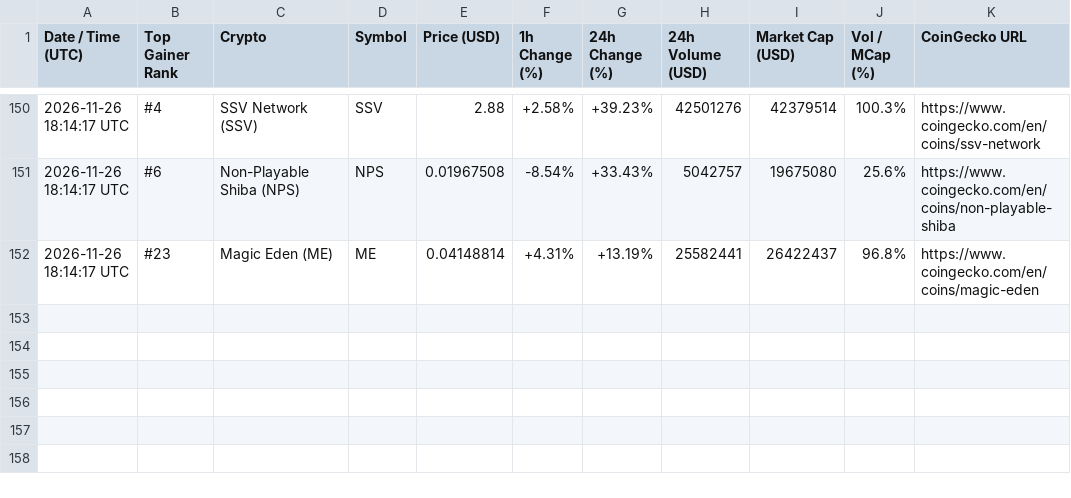
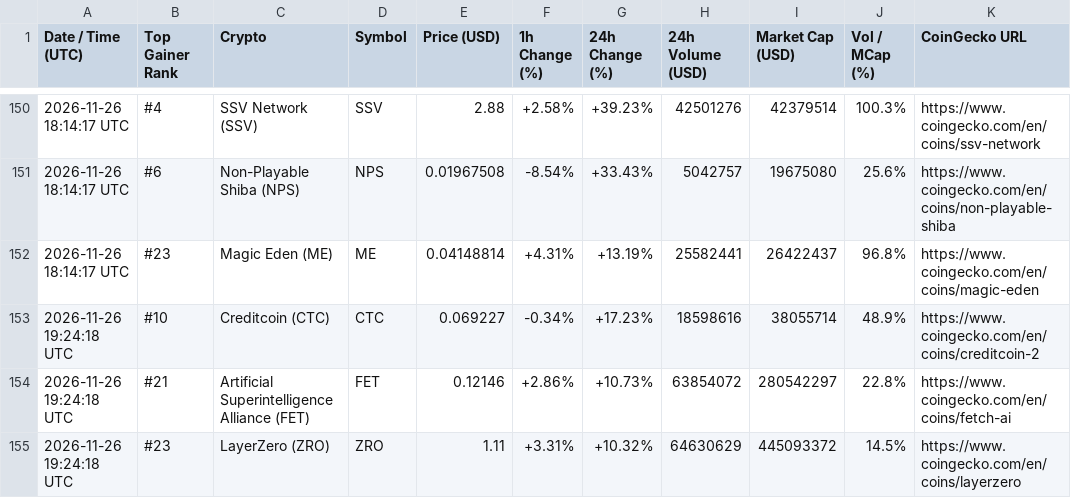
Before and after one commit to adrianmartinhb/coingecko-tracker-, a CSV file: alerts_history.csv, drawn as a sheet; only a part is shown, gaps mark what is left out.

```diff
--- a/alerts_history.csv
+++ b/alerts_history.csv
@@ -152 +152,4 @@ Date / Time (UTC),Top Gainer Rank,Crypto,Symbol,Price (USD),1h Change (%),24h Ch
 2026-11-26 18:14:17 UTC,#23,Magic Eden (ME),ME,0.04148814,+4.31%,+13.19%,25582441,26422437,96.8%,https://www.coingecko.com/en/coins/magic-eden
+2026-11-26 19:24:18 UTC,#10,Creditcoin (CTC),CTC,0.069227,-0.34%,+17.23%,18598616,38055714,48.9%,https://www.coingecko.com/en/coins/creditcoin-2
+2026-11-26 19:24:18 UTC,#21,Artificial Superintelligence Alliance (FET),FET,0.12146,+2.86%,+10.73%,63854072,280542297,22.8%,https://www.coingecko.com/en/coins/fetch-ai
+2026-11-26 19:24:18 UTC,#23,LayerZero (ZRO),ZRO,1.11,+3.31%,+10.32%,64630629,445093372,14.5%,https://www.coingecko.com/en/coins/layerzero
```
Also changed, not shown: 1 other file.
